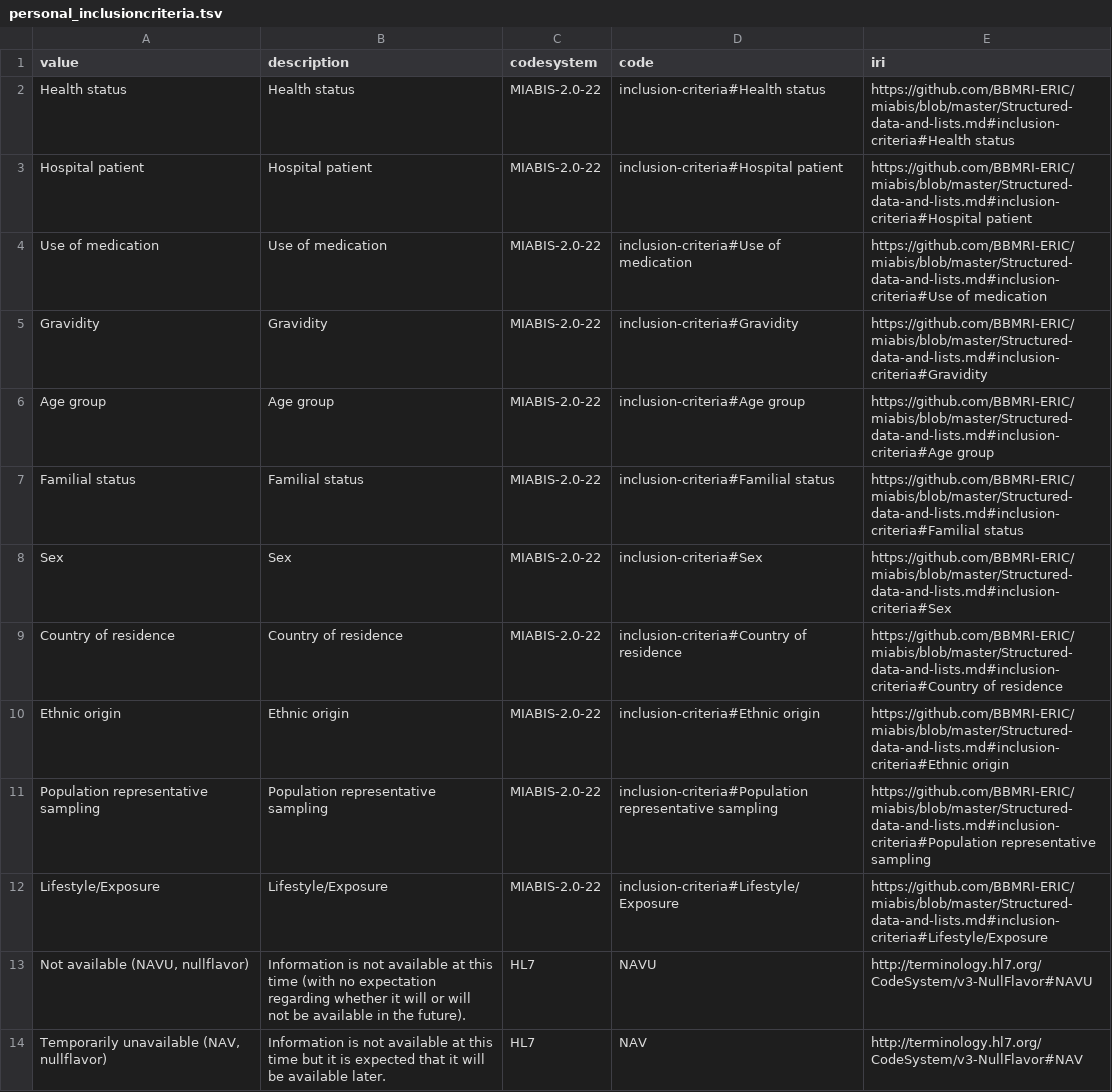
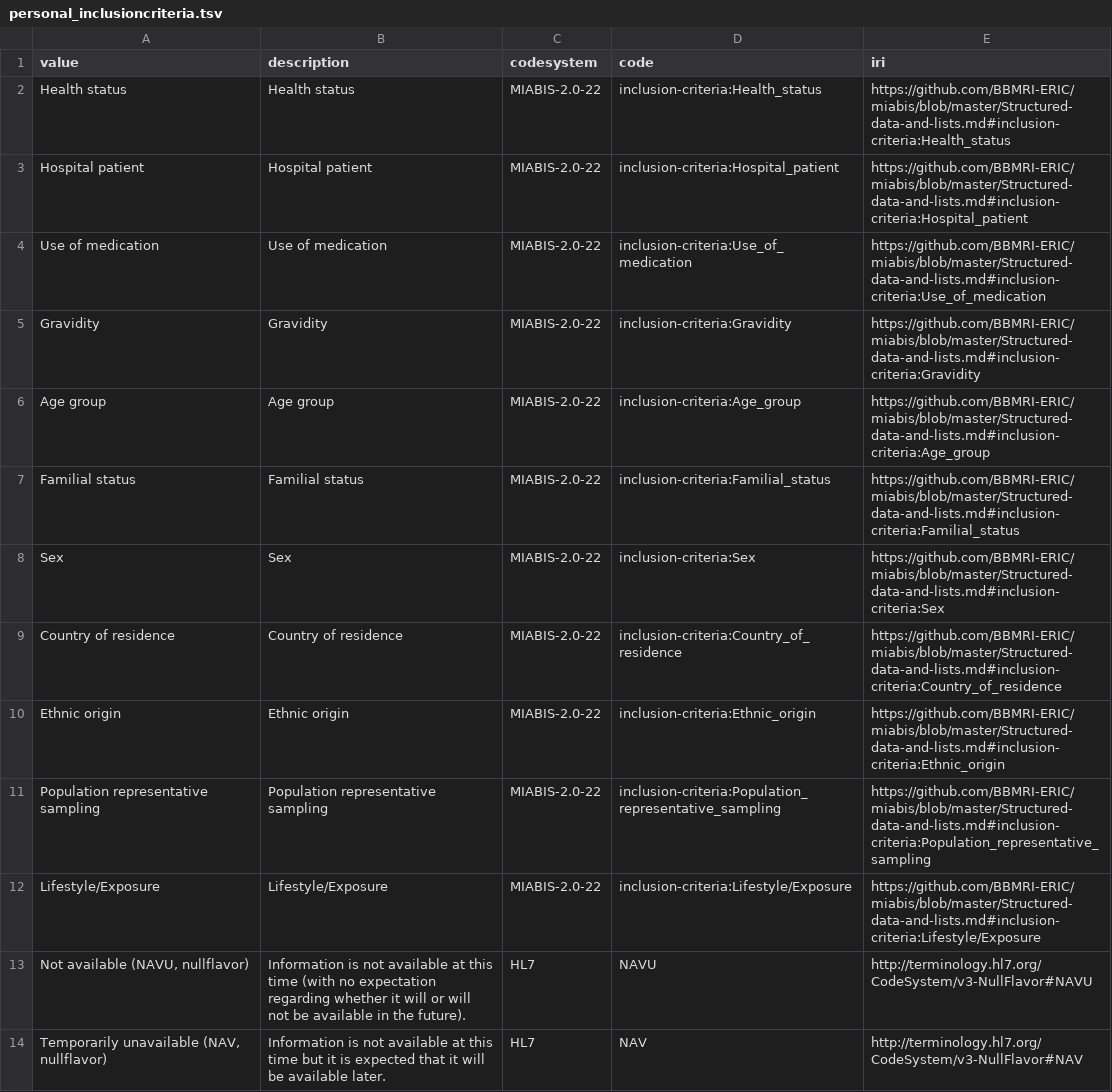
Before and after one commit to fairgenomes/fairgenomes-semantic-model, a TSV file: transformation-output/molgenis-emx/personal_inclusioncriteria.tsv, drawn as a sheet; only a part is shown.

```diff
--- a/transformation-output/molgenis-emx/personal_inclusioncriteria.tsv
+++ b/transformation-output/molgenis-emx/personal_inclusioncriteria.tsv
@@ -1,13 +1,13 @@
 value	description	codesystem	code	iri
-Health status	Health status	MIABIS-2.0-22	inclusion-criteria#Health status	https://github.com/BBMRI-ERIC/miabis/blob/master/Structured-data-and-lists.md#inclusion-criteria#Health status
-Hospital patient	Hospital patient	MIABIS-2.0-22	inclusion-criteria#Hospital patient	https://github.com/BBMRI-ERIC/miabis/blob/master/Structured-data-and-lists.md#inclusion-criteria#Hospital patient
-Use of medication	Use of medication	MIABIS-2.0-22	inclusion-criteria#Use of medication	https://github.com/BBMRI-ERIC/miabis/blob/master/Structured-data-and-lists.md#inclusion-criteria#Use of medication
-Gravidity	Gravidity	MIABIS-2.0-22	inclusion-criteria#Gravidity	https://github.com/BBMRI-ERIC/miabis/blob/master/Structured-data-and-lists.md#inclusion-criteria#Gravidity
-Age group	Age group	MIABIS-2.0-22	inclusion-criteria#Age group	https://github.com/BBMRI-ERIC/miabis/blob/master/Structured-data-and-lists.md#inclusion-criteria#Age group
-Familial status	Familial status	MIABIS-2.0-22	inclusion-criteria#Familial status	https://github.com/BBMRI-ERIC/miabis/blob/master/Structured-data-and-lists.md#inclusion-criteria#Familial status
-Sex	Sex	MIABIS-2.0-22	inclusion-criteria#Sex	https://github.com/BBMRI-ERIC/miabis/blob/master/Structured-data-and-lists.md#inclusion-criteria#Sex
-Country of residence	Country of residence	MIABIS-2.0-22	inclusion-criteria#Country of residence	https://github.com/BBMRI-ERIC/miabis/blob/master/Structured-data-and-lists.md#inclusion-criteria#Country of residence
-Ethnic origin	Ethnic origin	MIABIS-2.0-22	inclusion-criteria#Ethnic origin	https://github.com/BBMRI-ERIC/miabis/blob/master/Structured-data-and-lists.md#inclusion-criteria#Ethnic origin
-Population representative sampling	Population representative sampling	MIABIS-2.0-22	inclusion-criteria#Population representative sampling	https://github.com/BBMRI-ERIC/miabis/blob/master/Structured-data-and-lists.md#inclusion-criteria#Population representative sampling
-Lifestyle/Exposure	Lifestyle/Exposure	MIABIS-2.0-22	inclusion-criteria#Lifestyle/Exposure	https://github.com/BBMRI-ERIC/miabis/blob/master/Structured-data-and-lists.md#inclusion-criteria#Lifestyle/Exposure
+Health status	Health status	MIABIS-2.0-22	inclusion-criteria:Health_status	https://github.com/BBMRI-ERIC/miabis/blob/master/Structured-data-and-lists.md#inclusion-criteria:Health_status
+Hospital patient	Hospital patient	MIABIS-2.0-22	inclusion-criteria:Hospital_patient	https://github.com/BBMRI-ERIC/miabis/blob/master/Structured-data-and-lists.md#inclusion-criteria:Hospital_patient
+Use of medication	Use of medication	MIABIS-2.0-22	inclusion-criteria:Use_of_medication	https://github.com/BBMRI-ERIC/miabis/blob/master/Structured-data-and-lists.md#inclusion-criteria:Use_of_medication
+Gravidity	Gravidity	MIABIS-2.0-22	inclusion-criteria:Gravidity	https://github.com/BBMRI-ERIC/miabis/blob/master/Structured-data-and-lists.md#inclusion-criteria:Gravidity
+Age group	Age group	MIABIS-2.0-22	inclusion-criteria:Age_group	https://github.com/BBMRI-ERIC/miabis/blob/master/Structured-data-and-lists.md#inclusion-criteria:Age_group
+Familial status	Familial status	MIABIS-2.0-22	inclusion-criteria:Familial_status	https://github.com/BBMRI-ERIC/miabis/blob/master/Structured-data-and-lists.md#inclusion-criteria:Familial_status
+Sex	Sex	MIABIS-2.0-22	inclusion-criteria:Sex	https://github.com/BBMRI-ERIC/miabis/blob/master/Structured-data-and-lists.md#inclusion-criteria:Sex
+Country of residence	Country of residence	MIABIS-2.0-22	inclusion-criteria:Country_of_residence	https://github.com/BBMRI-ERIC/miabis/blob/master/Structured-data-and-lists.md#inclusion-criteria:Country_of_residence
+Ethnic origin	Ethnic origin	MIABIS-2.0-22	inclusion-criteria:Ethnic_origin	https://github.com/BBMRI-ERIC/miabis/blob/master/Structured-data-and-lists.md#inclusion-criteria:Ethnic_origin
+Population representative sampling	Population representative sampling	MIABIS-2.0-22	inclusion-criteria:Population_representative_sampling	https://github.com/BBMRI-ERIC/miabis/blob/master/Structured-data-and-lists.md#inclusion-criteria:Population_representative_sampling
+Lifestyle/Exposure	Lifestyle/Exposure	MIABIS-2.0-22	inclusion-criteria:Lifestyle/Exposure	https://github.com/BBMRI-ERIC/miabis/blob/master/Structured-data-and-lists.md#inclusion-criteria:Lifestyle/Exposure
 Not available (NAVU, nullflavor)	Information is not available at this time (with no expectation regarding whether it will or will not be available in the future).	HL7	NAVU	http://terminology.hl7.org/CodeSystem/v3-NullFlavor#NAVU
```
Also changed, not shown: transformation-output/molgenis-emx/material_materialtype.tsv, transformation-output/palga-codebook/InclusionCriteria.tsv, 6 other files.
